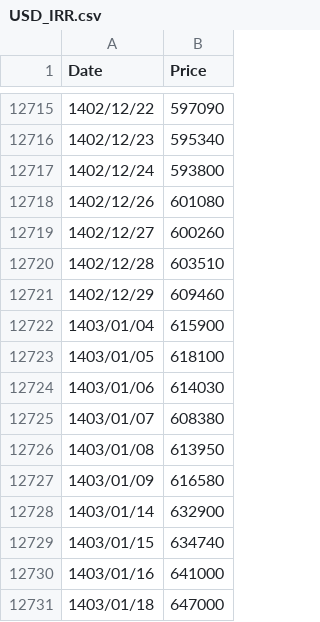
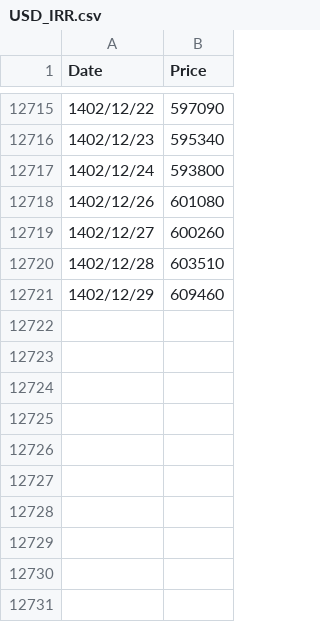
Before and after one commit to VahidNaderi/AssetAnalysis, a CSV file: usd/USD_IRR.csv, drawn as a sheet; only a part is shown, gaps mark what is left out.

```diff
--- a/usd/USD_IRR.csv
+++ b/usd/USD_IRR.csv
@@ -12721,11 +12721 @@
 1402/12/29,609460
-1403/01/04,615900
-1403/01/05,618100
-1403/01/06,614030
-1403/01/07,608380
-1403/01/08,613950
-1403/01/09,616580
-1403/01/14,632900
-1403/01/15,634740
-1403/01/16,641000
-1403/01/18,647000
```
Also changed, not shown: 1 other file.
